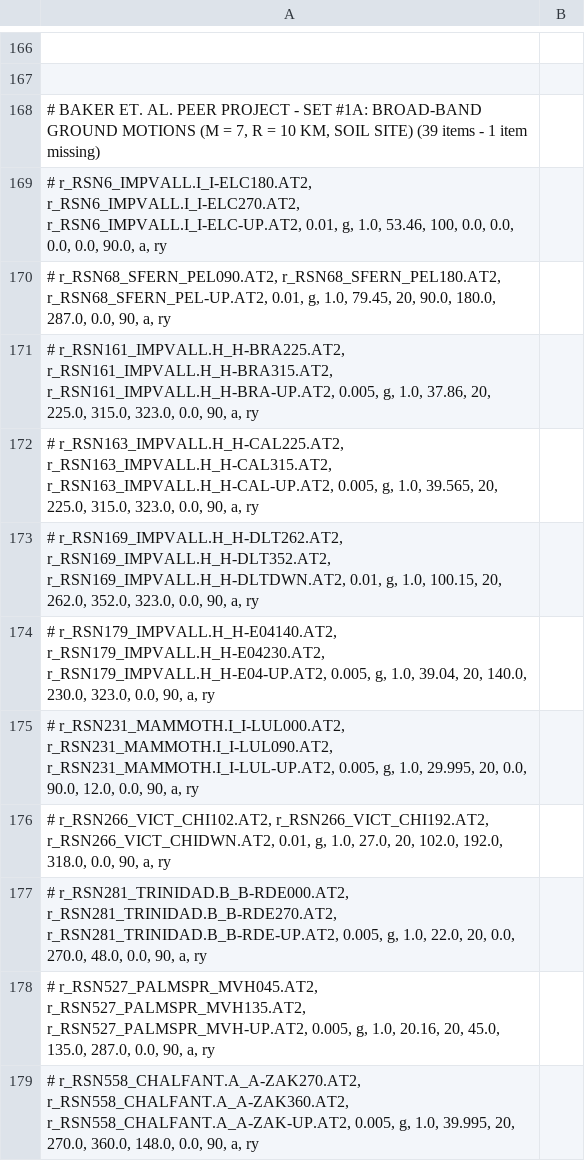
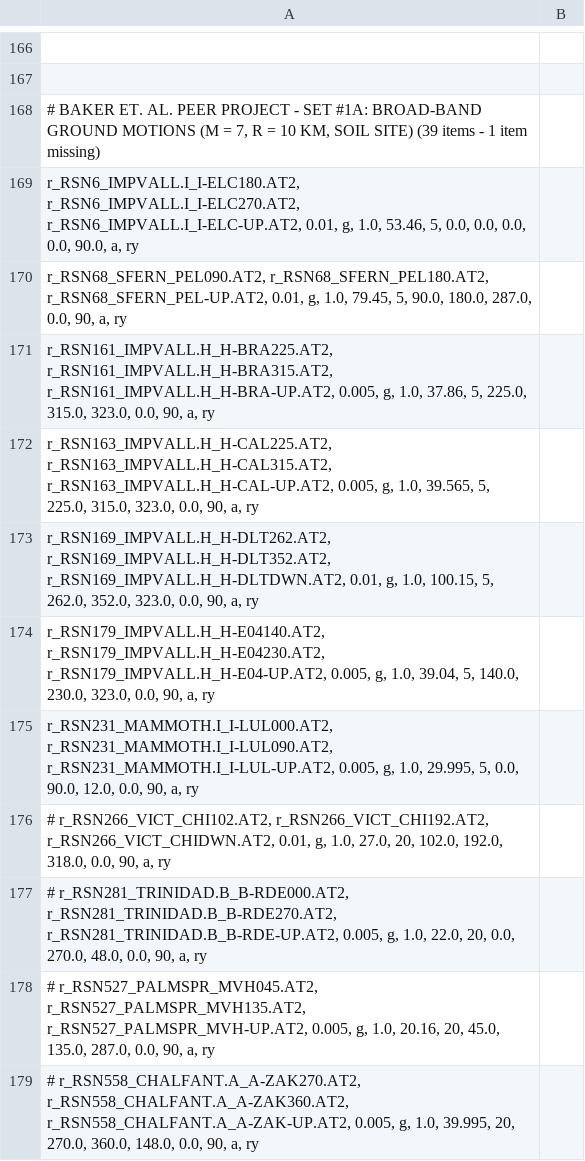
Before and after one commit to naseefo/mhps, a CSV file: Excitations.csv, drawn as a sheet; only a part is shown, gaps mark what is left out; the diff covers the shown part only; the diff names each change by its address in the sheet, - before the commit and + after, or states it on an @@ line.

```diff
--- a/Excitations.csv
+++ b/Excitations.csv
-A169: # r_RSN6_IMPVALL.I_I-ELC180.AT2, r_RSN6_IMPVALL.I_I-ELC270.AT2, r_RSN6_IMPVALL.I_I-ELC-UP.AT2, 0.01, g, 1.0, 53.46, 100, 0.0, 0.0,…
+A169: r_RSN6_IMPVALL.I_I-ELC180.AT2, r_RSN6_IMPVALL.I_I-ELC270.AT2, r_RSN6_IMPVALL.I_I-ELC-UP.AT2, 0.01, g, 1.0, 53.46, 5, 0.0, 0.0,…
-A170: # r_RSN68_SFERN_PEL090.AT2, r_RSN68_SFERN_PEL180.AT2, r_RSN68_SFERN_PEL-UP.AT2, 0.01, g, 1.0, 79.45, 20, 90.0, 180.0,…
+A170: r_RSN68_SFERN_PEL090.AT2, r_RSN68_SFERN_PEL180.AT2, r_RSN68_SFERN_PEL-UP.AT2, 0.01, g, 1.0, 79.45, 5, 90.0, 180.0,…
-A171: # r_RSN161_IMPVALL.H_H-BRA225.AT2, r_RSN161_IMPVALL.H_H-BRA315.AT2, r_RSN161_IMPVALL.H_H-BRA-UP.AT2, 0.005, g, 1.0, 37.86, 20, 225.0, 315.0,…
+A171: r_RSN161_IMPVALL.H_H-BRA225.AT2, r_RSN161_IMPVALL.H_H-BRA315.AT2, r_RSN161_IMPVALL.H_H-BRA-UP.AT2, 0.005, g, 1.0, 37.86, 5, 225.0, 315.0,…
-A172: # r_RSN163_IMPVALL.H_H-CAL225.AT2, r_RSN163_IMPVALL.H_H-CAL315.AT2, r_RSN163_IMPVALL.H_H-CAL-UP.AT2, 0.005, g, 1.0, 39.565, 20, 225.0, 315.0,…
+A172: r_RSN163_IMPVALL.H_H-CAL225.AT2, r_RSN163_IMPVALL.H_H-CAL315.AT2, r_RSN163_IMPVALL.H_H-CAL-UP.AT2, 0.005, g, 1.0, 39.565, 5, 225.0, 315.0,…
-A173: # r_RSN169_IMPVALL.H_H-DLT262.AT2, r_RSN169_IMPVALL.H_H-DLT352.AT2, r_RSN169_IMPVALL.H_H-DLTDWN.AT2, 0.01, g, 1.0, 100.15, 20, 262.0, 352.0,…
+A173: r_RSN169_IMPVALL.H_H-DLT262.AT2, r_RSN169_IMPVALL.H_H-DLT352.AT2, r_RSN169_IMPVALL.H_H-DLTDWN.AT2, 0.01, g, 1.0, 100.15, 5, 262.0, 352.0,…
-A174: # r_RSN179_IMPVALL.H_H-E04140.AT2, r_RSN179_IMPVALL.H_H-E04230.AT2, r_RSN179_IMPVALL.H_H-E04-UP.AT2, 0.005, g, 1.0, 39.04, 20, 140.0, 230.0,…
+A174: r_RSN179_IMPVALL.H_H-E04140.AT2, r_RSN179_IMPVALL.H_H-E04230.AT2, r_RSN179_IMPVALL.H_H-E04-UP.AT2, 0.005, g, 1.0, 39.04, 5, 140.0, 230.0,…
-A175: # r_RSN231_MAMMOTH.I_I-LUL000.AT2, r_RSN231_MAMMOTH.I_I-LUL090.AT2, r_RSN231_MAMMOTH.I_I-LUL-UP.AT2, 0.005, g, 1.0, 29.995, 20, 0.0, 90.0,…
+A175: r_RSN231_MAMMOTH.I_I-LUL000.AT2, r_RSN231_MAMMOTH.I_I-LUL090.AT2, r_RSN231_MAMMOTH.I_I-LUL-UP.AT2, 0.005, g, 1.0, 29.995, 5, 0.0, 90.0,…
```
Also changed, not shown: 27 edited cells elsewhere in this file, 12 other files.
